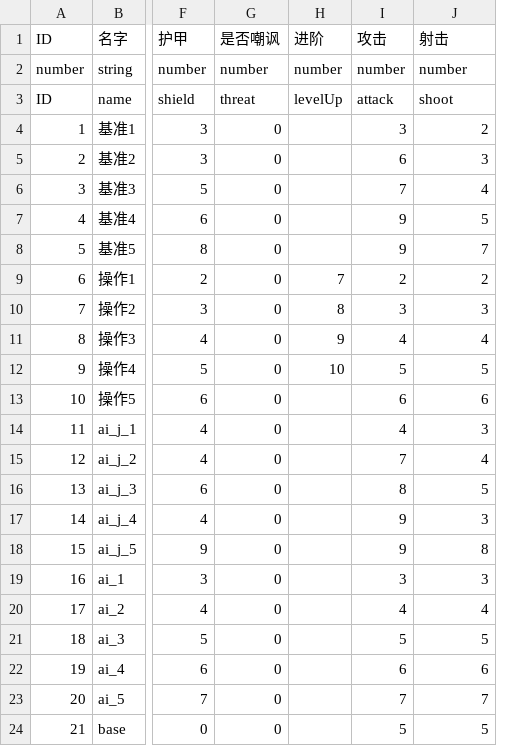
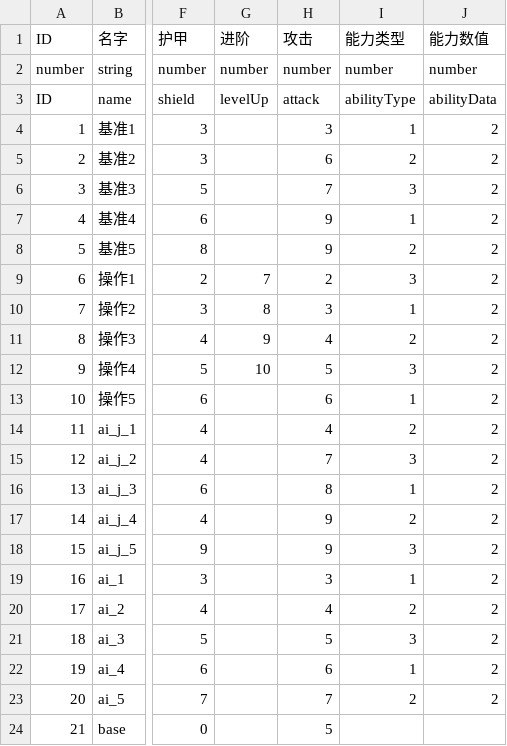
Before and after one commit to PenpenLi/FinalWar_data, a CSV file: csv/hero.csv, drawn as a sheet; only a part is shown, gaps mark what is left out; removed rows and columns are numbered as before the commit, all else as after; the diff names each change by its address in the sheet, - before the commit and + after, or states it on an @@ line.

```diff
--- a/csv/hero.csv
+++ b/csv/hero.csv
-column G (是否嘲讽), rows 2-24: number | threat | 0 | 0 | 0 | 0 | 0 | 0 | 0 | 0 | 0 | 0 | 0 | 0 | 0 | 0 | 0 | 0 | 0 | 0 | 0 | 0 | 0
+column I (能力类型), rows 2-23: number | abilityType | 1 | 2 | 3 | 1 | 2 | 3 | 1 | 2 | 3 | 1 | 2 | 3 | 1 | 2 | 3 | 1 | 2 | 3 | 1 | 2
-J1: 射击
+J1: 能力数值
-J3 (能力数值): shoot
+J3 (能力数值): abilityData
-J5 (能力数值): 3
+J5 (能力数值): 2
-J6 (能力数值): 4
+J6 (能力数值): 2
-J7 (能力数值): 5
+J7 (能力数值): 2
-J8 (能力数值): 7
+J8 (能力数值): 2
-J10 (能力数值): 3
+J10 (能力数值): 2
-J11 (能力数值): 4
+J11 (能力数值): 2
-J12 (能力数值): 5
+J12 (能力数值): 2
-J13 (能力数值): 6
+J13 (能力数值): 2
-J14 (能力数值): 3
+J14 (能力数值): 2
-J15 (能力数值): 4
+J15 (能力数值): 2
-J16 (能力数值): 5
+J16 (能力数值): 2
-J17 (能力数值): 3
+J17 (能力数值): 2
-J18 (能力数值): 8
+J18 (能力数值): 2
-J19 (能力数值): 3
+J19 (能力数值): 2
-J20 (能力数值): 4
+J20 (能力数值): 2
-J21 (能力数值): 5
+J21 (能力数值): 2
-J22 (能力数值): 6
+J22 (能力数值): 2
-J23 (能力数值): 7
+J23 (能力数值): 2
-J24 (能力数值): 5
+J24 (能力数值): (empty)
```
Also changed, not shown: 2 other files.
